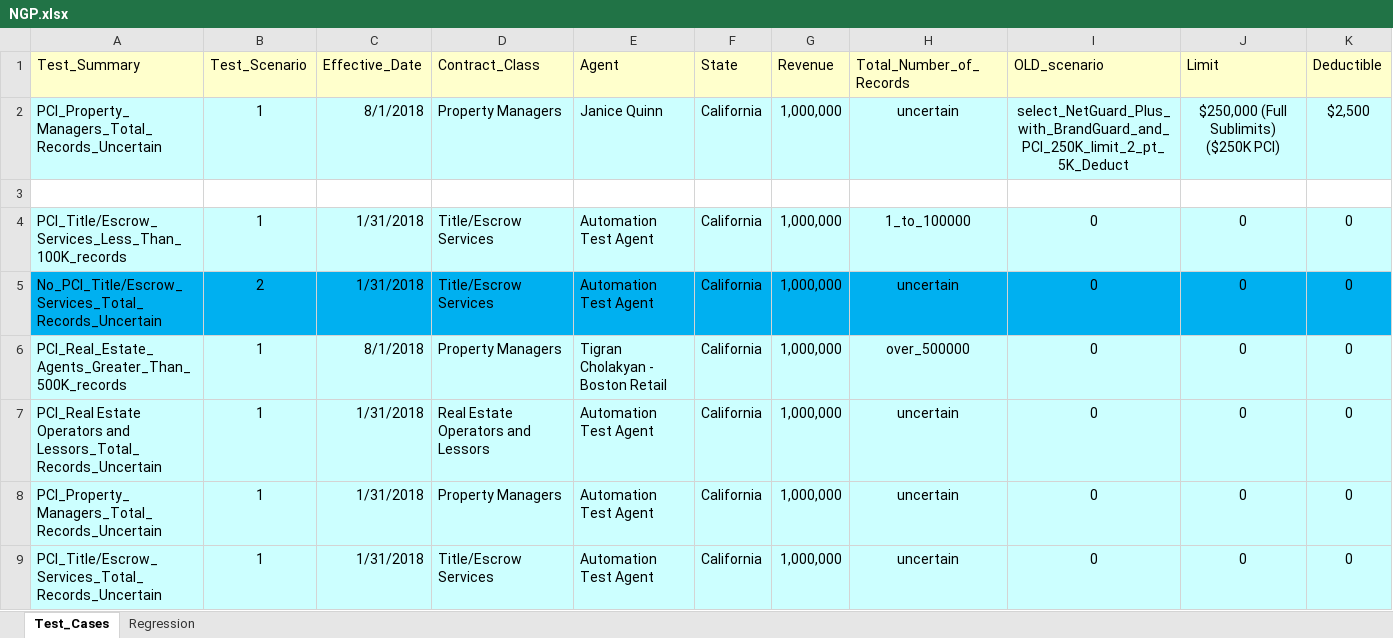
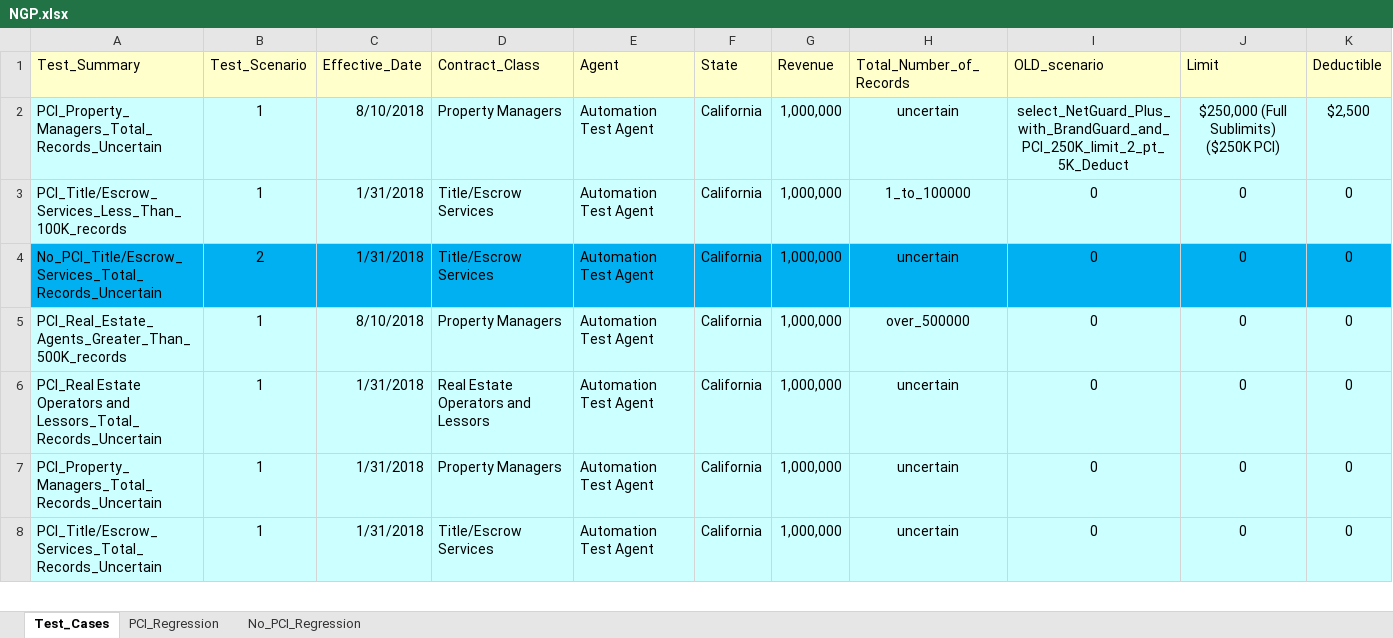
Before and after one commit to kenito2050/Python-Page-Object-Framework-Example, an Excel workbook: utilities/Excel_Sheets/Products/NGP.xlsx, sheet Test_Cases, drawn as a sheet; only a part is shown; values as stored, in another font and other column widths than the file's, no borders; removed rows and columns are numbered as before the commit, all else as after; the diff names each change by its address in the sheet, - before the commit and + after, or states it on an @@ line.

```diff
--- a/utilities/Excel_Sheets/Products/NGP.xlsx (sheet Test_Cases)
+++ b/utilities/Excel_Sheets/Products/NGP.xlsx (sheet Test_Cases)
-sheet tab: Regression
+sheet tab: PCI_Regression
+sheet tab: No_PCI_Regression
-C2 (Effective_Date): 8/1/2018
+C2 (Effective_Date): 8/10/2018
-E2 (Agent): Janice Quinn
+E2 (Agent): Automation Test Agent
-row 3: (empty)
-C5 (Effective_Date): 8/1/2018
+C5 (Effective_Date): 8/10/2018
-E5 (Agent): Tigran Cholakyan - Boston Retail
+E5 (Agent): Automation Test Agent
```
Also changed, not shown: sheet PCI_Regression, utilities/Excel_Sheets/Products/CRYO.xlsx, utilities/Excel_Sheets/Products/CYB_TMLT.xlsx, 11 other files.
